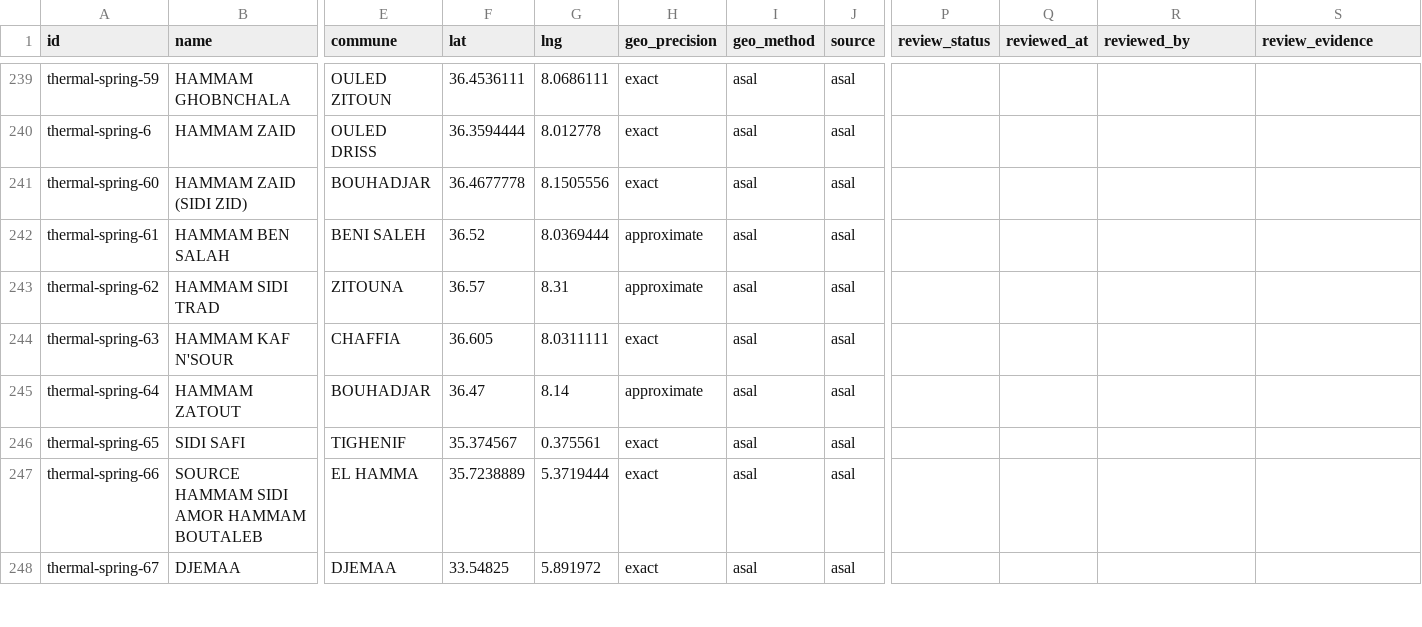
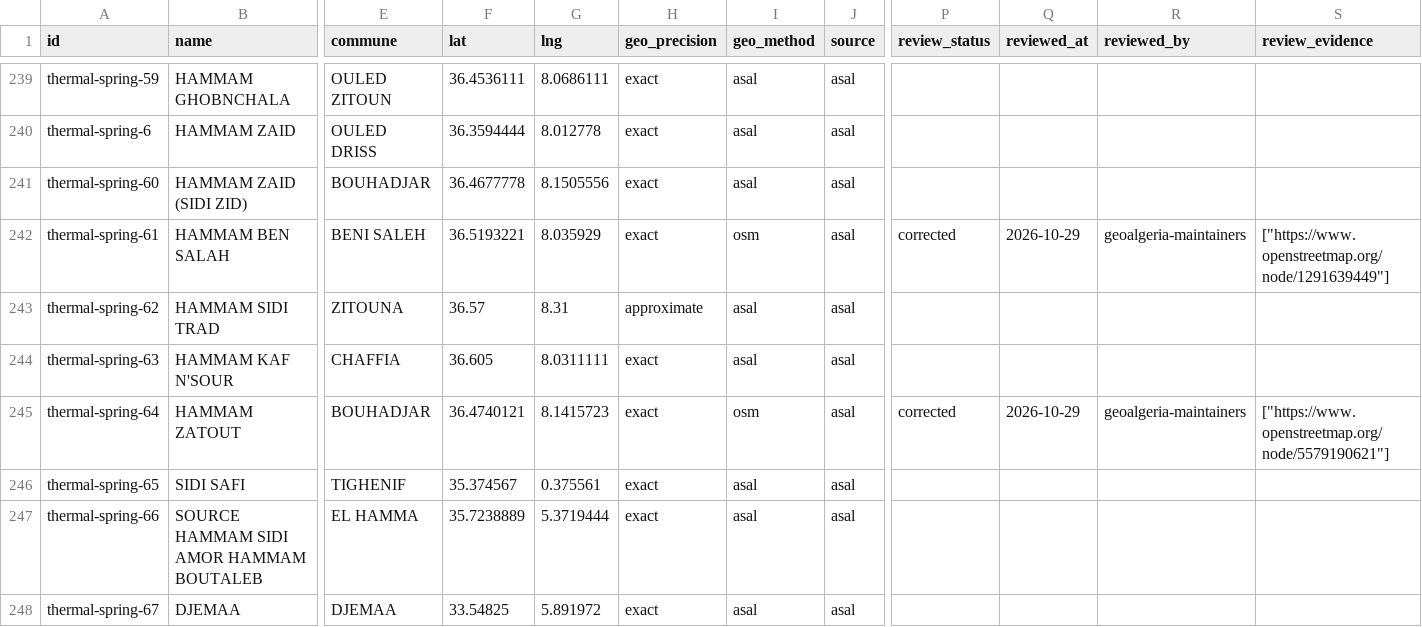
Before and after one commit to yasserstudio/geoalgeria, a CSV file: packages/tourisme/data/csv/thermal-springs.csv, drawn as a sheet; only a part is shown, gaps mark what is left out; the diff names each change by its address in the sheet, - before the commit and + after, or states it on an @@ line.

Commit message:
fix(tourisme): Hammam Beni Salah and Hammam Zatout exact on OSM
Both leave ASAL's two-decimal points for the OSM node named after the
spring (1291639449, 5579190621), recorded in quality/overrides/tourisme.json.

```diff
--- a/packages/tourisme/data/csv/thermal-springs.csv
+++ b/packages/tourisme/data/csv/thermal-springs.csv
-F242 (lat): 36.52
+F242 (lat): 36.5193221
-G242 (lng): 8.0369444
+G242 (lng): 8.035929
-H242 (geo_precision): approximate
+H242 (geo_precision): exact
-I242 (geo_method): asal
+I242 (geo_method): osm
-P242 (review_status): (empty)
+P242 (review_status): corrected
-Q242 (reviewed_at): (empty)
+Q242 (reviewed_at): 2026-10-29
-R242 (reviewed_by): (empty)
+R242 (reviewed_by): geoalgeria-maintainers
-S242 (review_evidence): (empty)
+S242 (review_evidence): ["https://www.openstreetmap.org/node/1291639449"]
-F245 (lat): 36.47
+F245 (lat): 36.4740121
-G245 (lng): 8.14
+G245 (lng): 8.1415723
-H245 (geo_precision): approximate
+H245 (geo_precision): exact
-I245 (geo_method): asal
+I245 (geo_method): osm
-P245 (review_status): (empty)
+P245 (review_status): corrected
-Q245 (reviewed_at): (empty)
+Q245 (reviewed_at): 2026-10-29
-R245 (reviewed_by): (empty)
+R245 (reviewed_by): geoalgeria-maintainers
-S245 (review_evidence): (empty)
+S245 (review_evidence): ["https://www.openstreetmap.org/node/5579190621"]
```
Also changed, not shown: 8 other files.
